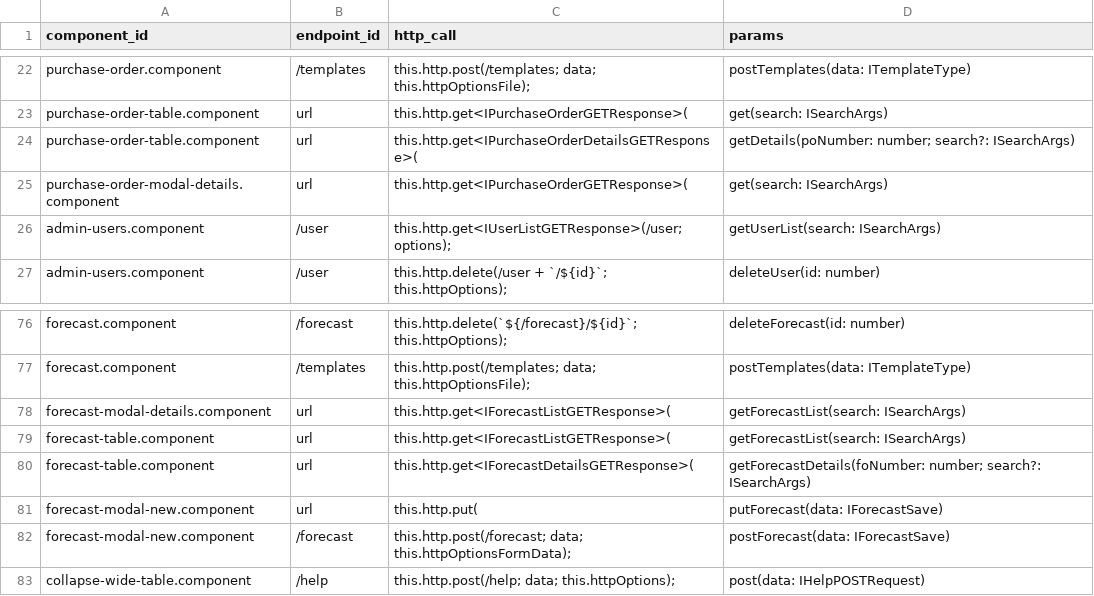
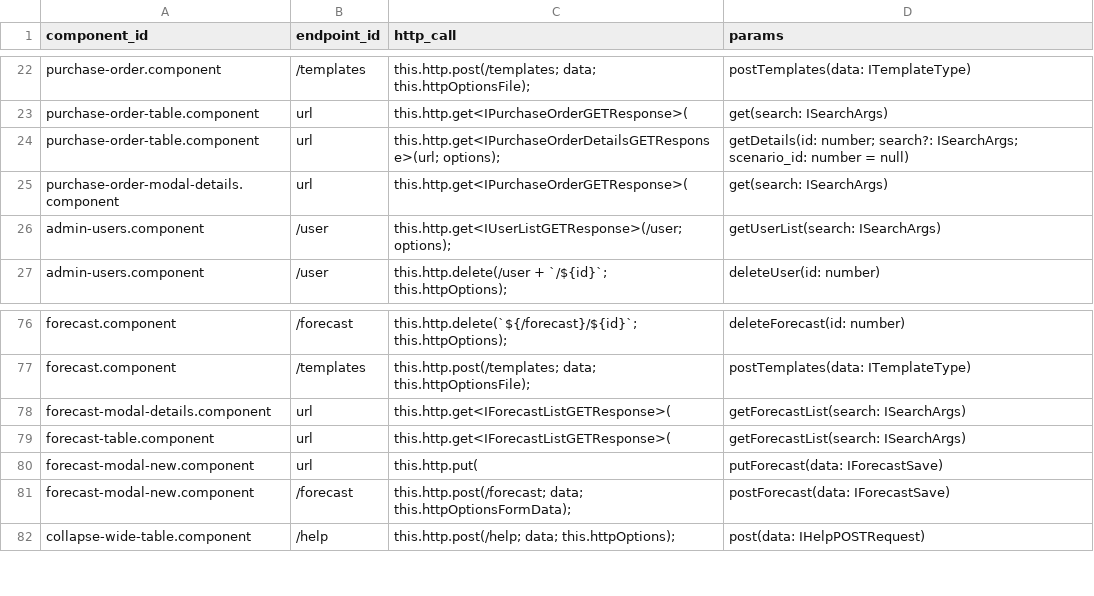
Before and after one commit to knosc/neo4j_csv_data, a CSV file: components_endpoints.csv, drawn as a sheet; only a part is shown, gaps mark what is left out.

Commit message:
committing files

```diff
--- a/components_endpoints.csv
+++ b/components_endpoints.csv
@@ -23,3 +23,3 @@ purchase-order.component,/templates,this.http.post(/templates; data; this.httpOp
 purchase-order-table.component,url,this.http.get<IPurchaseOrderGETResponse>(,get(search: ISearchArgs)
-purchase-order-table.component,url,this.http.get<IPurchaseOrderDetailsGETResponse>(,getDetails(poNumber: number; search?: ISearchArgs)
+purchase-order-table.component,url,this.http.get<IPurchaseOrderDetailsGETResponse>(url; options);,getDetails(id: number; search?: ISearchArgs; scenario_id: number = null)
 purchase-order-modal-details.component,url,this.http.get<IPurchaseOrderGETResponse>(,get(search: ISearchArgs)
@@ -79,3 +79,2 @@ forecast-modal-details.component,url,this.http.get<IForecastListGETResponse>(,ge
 forecast-table.component,url,this.http.get<IForecastListGETResponse>(,getForecastList(search: ISearchArgs)
-forecast-table.component,url,this.http.get<IForecastDetailsGETResponse>(,getForecastDetails(foNumber: number; search?: ISearchArgs)
 forecast-modal-new.component,url,this.http.put(,putForecast(data: IForecastSave)
```
